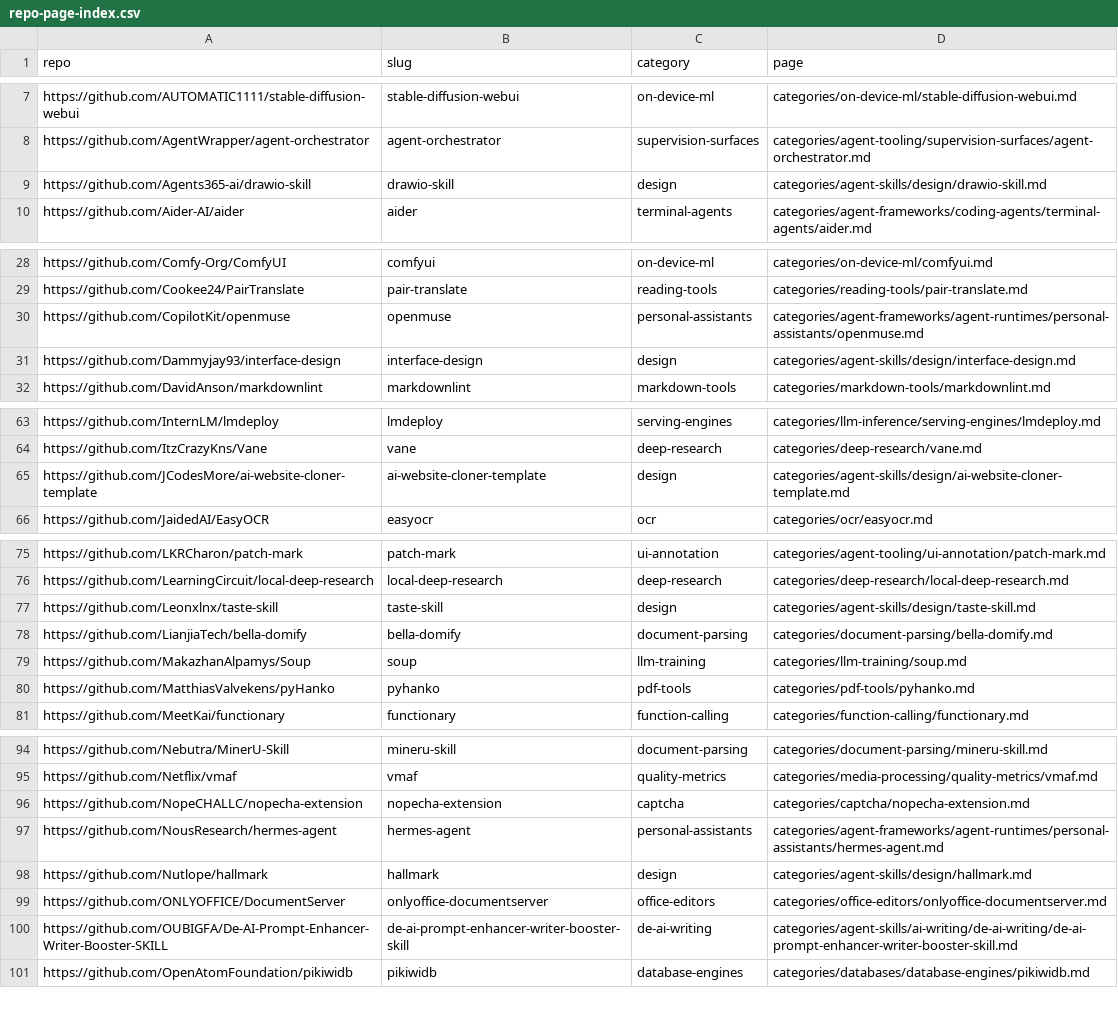
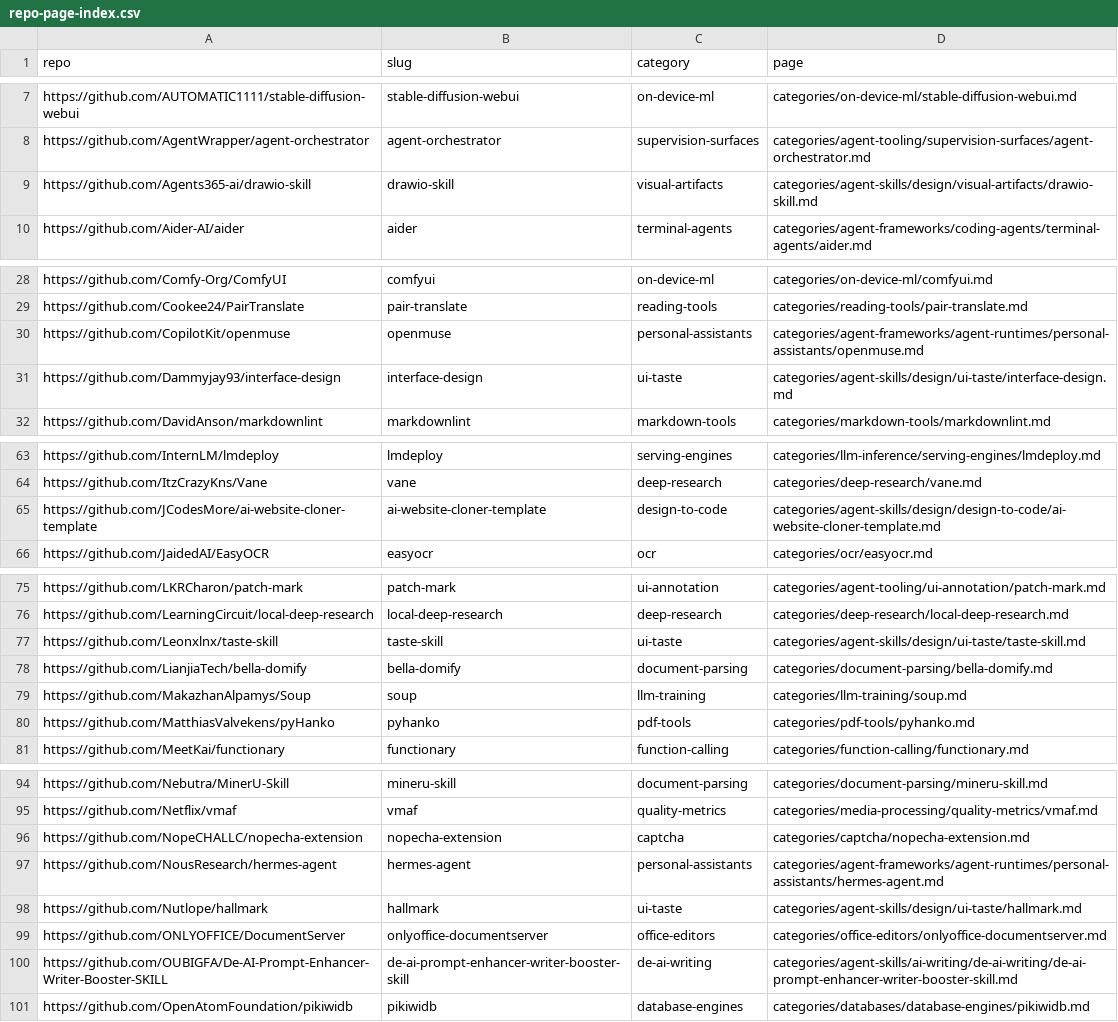
Before and after one commit to ZhenningLang/GitHub-Michelin, a CSV file: reports/repo-page-index.csv, drawn as a sheet; only a part is shown, gaps mark what is left out; the diff covers the shown part only.

```diff
--- a/reports/repo-page-index.csv
+++ b/reports/repo-page-index.csv
@@ -8,3 +8,3 @@ https://github.com/AUTOMATIC1111/stable-diffusion-webui,stable-diffusion-webui,o
 https://github.com/AgentWrapper/agent-orchestrator,agent-orchestrator,supervision-surfaces,categories/agent-tooling/supervision-surfaces/agent-orchestrator.md
-https://github.com/Agents365-ai/drawio-skill,drawio-skill,design,categories/agent-skills/design/drawio-skill.md
+https://github.com/Agents365-ai/drawio-skill,drawio-skill,visual-artifacts,categories/agent-skills/design/visual-artifacts/drawio-skill.md
 https://github.com/Aider-AI/aider,aider,terminal-agents,categories/agent-frameworks/coding-agents/terminal-agents/aider.md
@@ -30,3 +30,3 @@ https://github.com/Cookee24/PairTranslate,pair-translate,reading-tools,categorie
 https://github.com/CopilotKit/openmuse,openmuse,personal-assistants,categories/agent-frameworks/agent-runtimes/personal-assistants/openmuse.md
-https://github.com/Dammyjay93/interface-design,interface-design,design,categories/agent-skills/design/interface-design.md
+https://github.com/Dammyjay93/interface-design,interface-design,ui-taste,categories/agent-skills/design/ui-taste/interface-design.md
 https://github.com/DavidAnson/markdownlint,markdownlint,markdown-tools,categories/markdown-tools/markdownlint.md
@@ -64,3 +64,3 @@ https://github.com/InternLM/lmdeploy,lmdeploy,serving-engines,categories/llm-inf
 https://github.com/ItzCrazyKns/Vane,vane,deep-research,categories/deep-research/vane.md
-https://github.com/JCodesMore/ai-website-cloner-template,ai-website-cloner-template,design,categories/agent-skills/design/ai-website-cloner-template.md
+https://github.com/JCodesMore/ai-website-cloner-template,ai-website-cloner-template,design-to-code,categories/agent-skills/design/design-to-code/ai-website-cloner-template.md
 https://github.com/JaidedAI/EasyOCR,easyocr,ocr,categories/ocr/easyocr.md
@@ -76,3 +76,3 @@ https://github.com/LKRCharon/patch-mark,patch-mark,ui-annotation,categories/agen
 https://github.com/LearningCircuit/local-deep-research,local-deep-research,deep-research,categories/deep-research/local-deep-research.md
-https://github.com/Leonxlnx/taste-skill,taste-skill,design,categories/agent-skills/design/taste-skill.md
+https://github.com/Leonxlnx/taste-skill,taste-skill,ui-taste,categories/agent-skills/design/ui-taste/taste-skill.md
 https://github.com/LianjiaTech/bella-domify,bella-domify,document-parsing,categories/document-parsing/bella-domify.md
@@ -97,3 +97,3 @@ https://github.com/NopeCHALLC/nopecha-extension,nopecha-extension,captcha,catego
 https://github.com/NousResearch/hermes-agent,hermes-agent,personal-assistants,categories/agent-frameworks/agent-runtimes/personal-assistants/hermes-agent.md
-https://github.com/Nutlope/hallmark,hallmark,design,categories/agent-skills/design/hallmark.md
+https://github.com/Nutlope/hallmark,hallmark,ui-taste,categories/agent-skills/design/ui-taste/hallmark.md
 https://github.com/ONLYOFFICE/DocumentServer,onlyoffice-documentserver,office-editors,categories/office-editors/onlyoffice-documentserver.md
```
Also changed, not shown: 16 edited cells elsewhere in this file, reports/unindexed-project-mentions.csv, 43 other files.
